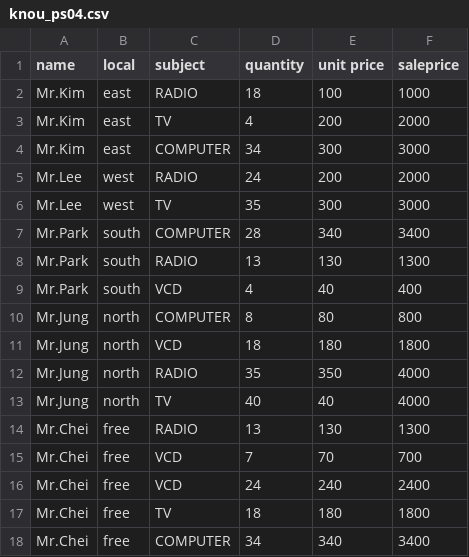
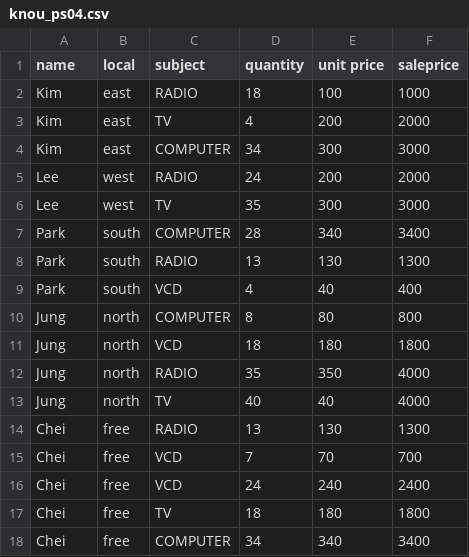
Before and after one commit to greencodespace/datafiles, a CSV file: ps/knou_ps04.csv, drawn as a sheet.

Commit message:
Update knou_ps04.csv

```diff
--- a/ps/knou_ps04.csv
+++ b/ps/knou_ps04.csv
@@ -1,18 +1,18 @@
 name,local,subject,quantity,unit price,saleprice
-Mr.Kim,east,RADIO,18,100,1000
-Mr.Kim,east,TV,4,200,2000
-Mr.Kim,east,COMPUTER,34,300,3000
-Mr.Lee,west,RADIO,24,200,2000
-Mr.Lee,west,TV,35,300,3000
-Mr.Park,south,COMPUTER,28,340,3400
-Mr.Park,south,RADIO,13,130,1300
-Mr.Park,south,VCD,4,40,400
-Mr.Jung,north,COMPUTER,8,80,800
-Mr.Jung,north,VCD,18,180,1800
-Mr.Jung,north,RADIO,35,350,4000
-Mr.Jung,north,TV,40,40,4000
-Mr.Chei,free,RADIO,13,130,1300
-Mr.Chei,free,VCD,7,70,700
-Mr.Chei,free,VCD,24,240,2400
-Mr.Chei,free,TV,18,180,1800
-Mr.Chei,free,COMPUTER,34,340,3400
+Kim,east,RADIO,18,100,1000
+Kim,east,TV,4,200,2000
+Kim,east,COMPUTER,34,300,3000
+Lee,west,RADIO,24,200,2000
+Lee,west,TV,35,300,3000
+Park,south,COMPUTER,28,340,3400
+Park,south,RADIO,13,130,1300
+Park,south,VCD,4,40,400
+Jung,north,COMPUTER,8,80,800
+Jung,north,VCD,18,180,1800
+Jung,north,RADIO,35,350,4000
+Jung,north,TV,40,40,4000
+Chei,free,RADIO,13,130,1300
+Chei,free,VCD,7,70,700
+Chei,free,VCD,24,240,2400
+Chei,free,TV,18,180,1800
+Chei,free,COMPUTER,34,340,3400
```
